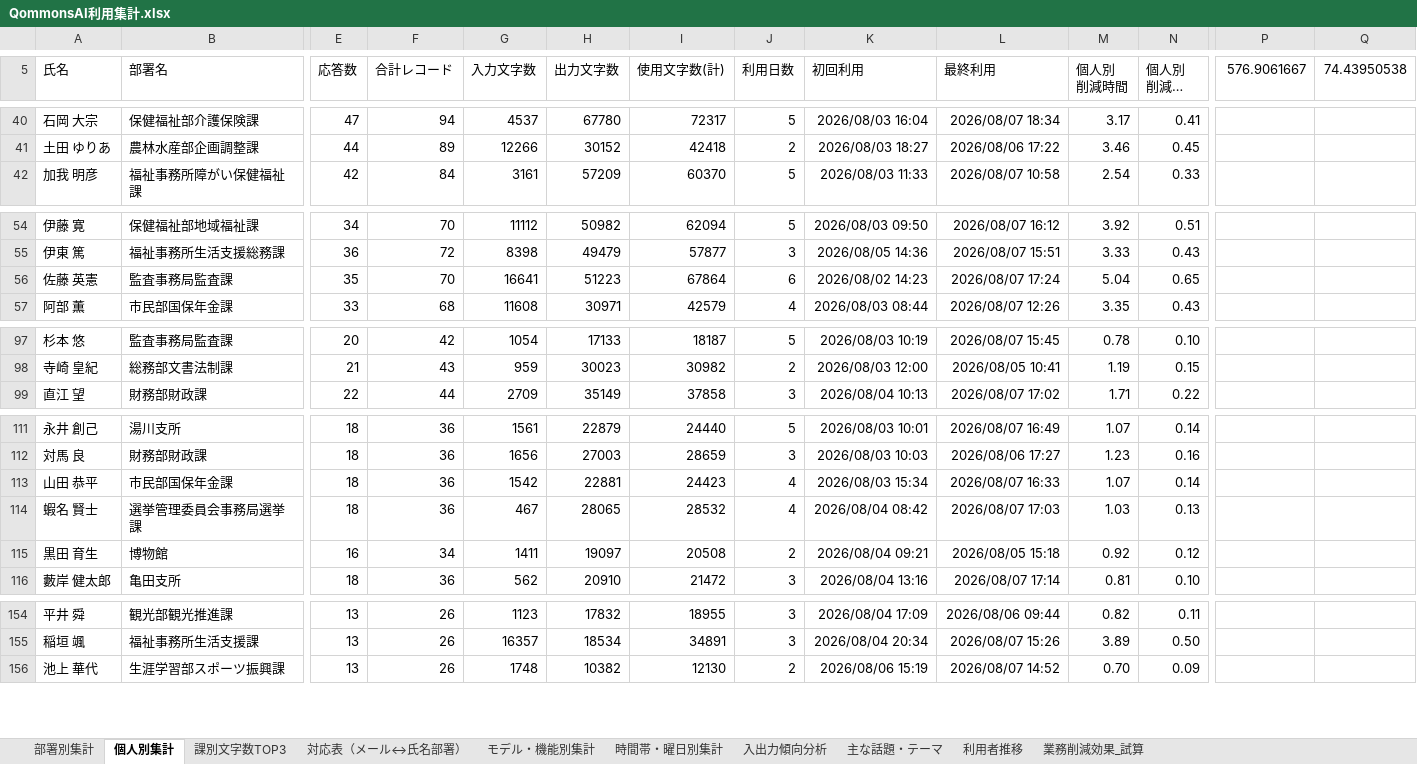
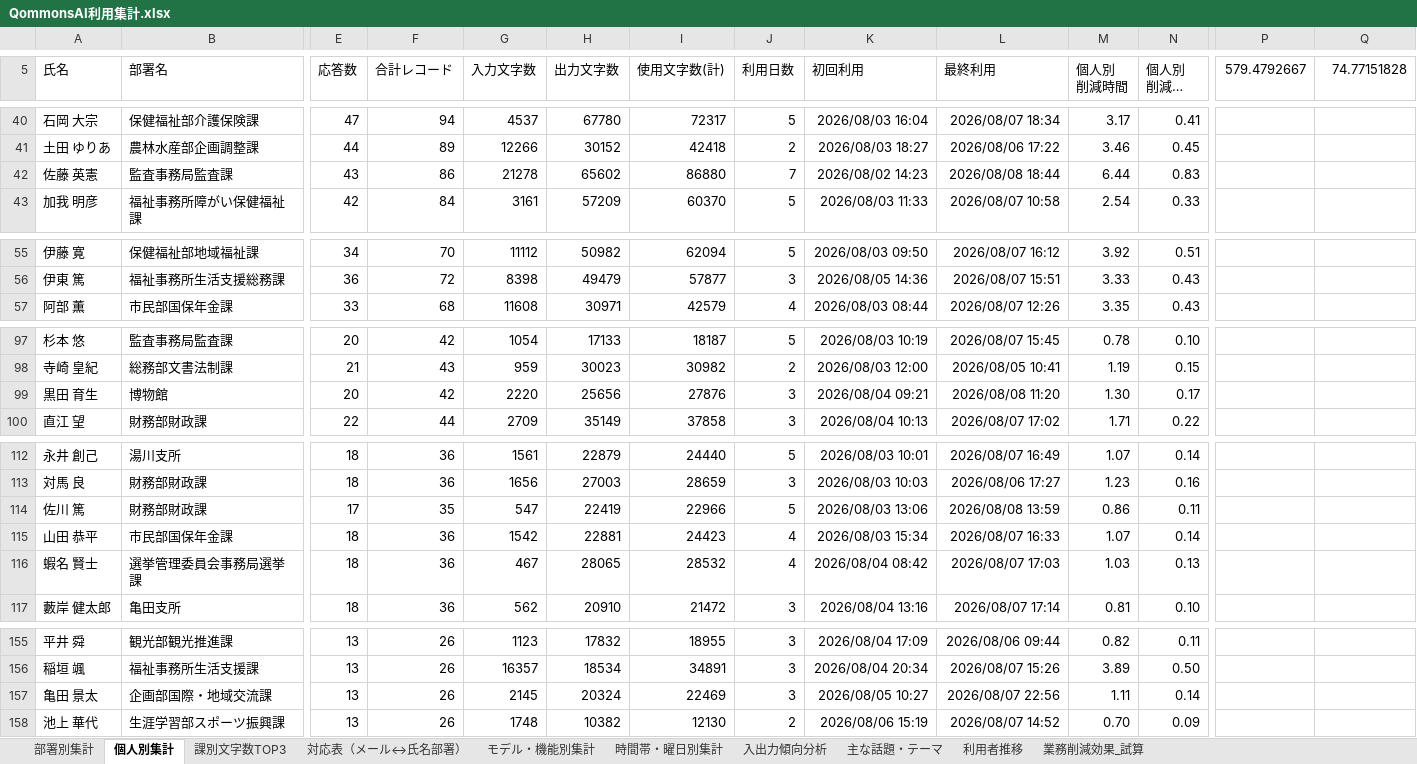
Before and after one commit to pikaring/claude-code, an Excel workbook: QommonsAI利用集計.xlsx, sheet 個人別集計, drawn as a sheet; only a part is shown, gaps mark what is left out; long unchanged cells end in …; values as stored, in another font and other column widths than the file's, no borders; removed rows and columns are numbered as before the commit, all else as after; rows hold the shown columns only; the diff covers the shown part only; the diff names each change by its address in the sheet, - before the commit and + after, or states it on an @@ line.

```diff
--- a/QommonsAI利用集計.xlsx (sheet 個人別集計)
+++ b/QommonsAI利用集計.xlsx (sheet 個人別集計)
-P5: 576.9061667
+P5: 579.4792667
-Q5: 74.43950538
+Q5: 74.77151828
+row 42: 佐藤 英憲 | 監査事務局監査課 | 43 | 86 | 21278 | 65602 | 86880 | 7 | 2026/08/02 14:23 | 2026/08/08 18:44 | 6.44 | 0.83
-row 56: 佐藤 英憲 | 監査事務局監査課 | 35 | 70 | 16641 | 51223 | 67864 | 6 | 2026/08/02 14:23 | 2026/08/07 17:24 | 5.04 | 0.65
+row 99: 黒田 育生 | 博物館 | 20 | 42 | 2220 | 25656 | 27876 | 3 | 2026/08/04 09:21 | 2026/08/08 11:20 | 1.30 | 0.17
+row 114: 佐川 篤 | 財務部財政課 | 17 | 35 | 547 | 22419 | 22966 | 5 | 2026/08/03 13:06 | 2026/08/08 13:59 | 0.86 | 0.11
-row 115: 黒田 育生 | 博物館 | 16 | 34 | 1411 | 19097 | 20508 | 2 | 2026/08/04 09:21 | 2026/08/05 15:18 | 0.92 | 0.12
+row 157: 亀田 景太 | 企画部国際・地域交流課 | 13 | 26 | 2145 | 20324 | 22469 | 3 | 2026/08/05 10:27 | 2026/08/07 22:56 | 1.11 | 0.14
```
Also changed, not shown: 3 added rows and 4 removed rows elsewhere in this sheet, sheet 課別文字数TOP3, sheet 部署別集計, sheet 主な話題・テーマ, sheet 入出力傾向分析, sheet 時間帯・曜日別集計, sheet モデル・機能別集計, 2 more sheets, reports/QommonsAI利用集計_2026-08.xlsx, 1 other file.
